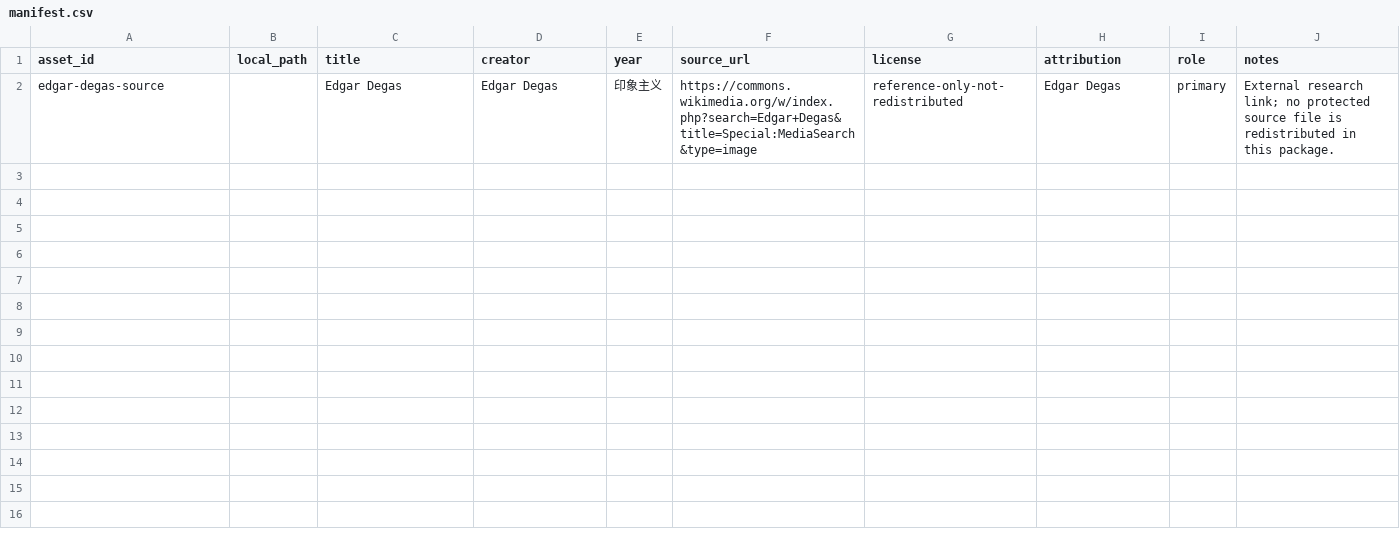
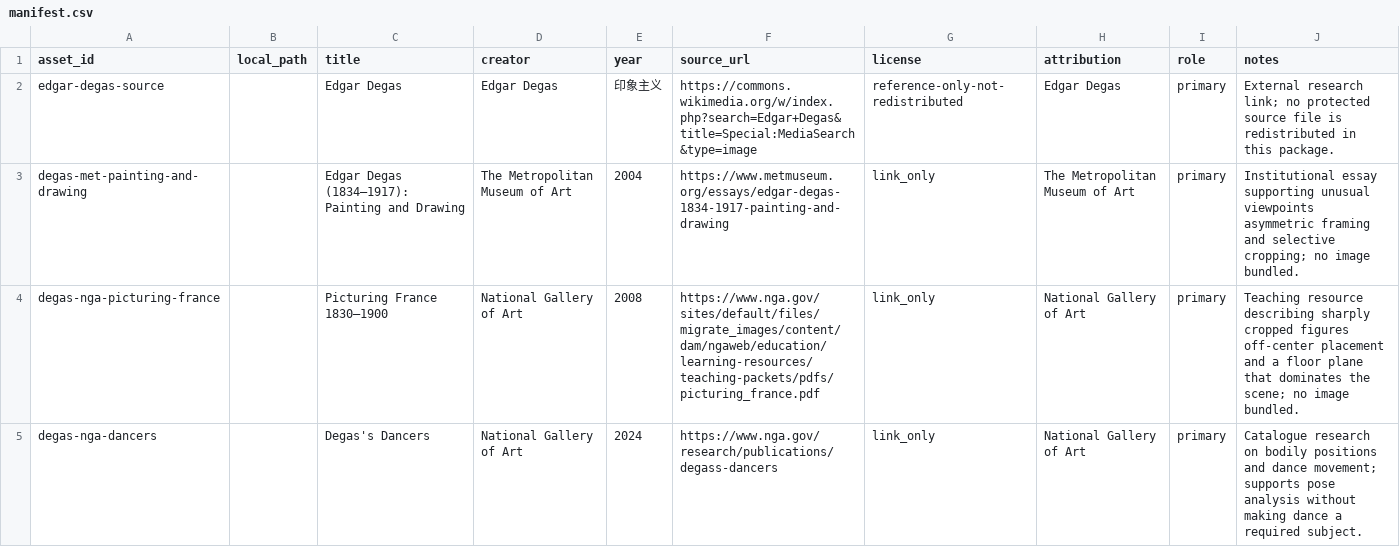
Before and after one commit to ZhouYinLong-lab/OhMyStyle, a CSV file: style-packages/artists/edgar-degas/references/manifest.csv, drawn as a sheet; the diff names each change by its address in the sheet, - before the commit and + after, or states it on an @@ line.

Commit message:
feat: register Edgar Degas art direction

```diff
--- a/style-packages/artists/edgar-degas/references/manifest.csv
+++ b/style-packages/artists/edgar-degas/references/manifest.csv
+row 3: degas-met-painting-and-drawing |  | Edgar Degas (1834–1917): Painting and Drawing | The Metropolitan Museum of Art | 2004 | https://www.metmuseum.org/essays/edgar-degas-1834-1917-painting-and-drawing | link_only | The Metropolitan Museum of Art | primary | Institutional essay supporting unusual viewpoints asymmetric framing and selective cropping; no image bundled.
+row 4: degas-nga-picturing-france |  | Picturing France 1830–1900 | National Gallery of Art | 2008 | https://www.nga.gov/sites/default/files/migrate_images/content/dam/ngaweb/education/learning-resources/teaching-packets/pdfs/picturing_france.pdf | link_only | National Gallery of Art | primary | Teaching resource describing sharply cropped figures off-center placement and a floor plane that dominates the scene; no image bundled.
+row 5: degas-nga-dancers |  | Degas's Dancers | National Gallery of Art | 2024 | https://www.nga.gov/research/publications/degass-dancers | link_only | National Gallery of Art | primary | Catalogue research on bodily positions and dance movement; supports pose analysis without making dance a required subject.
```
Also changed, not shown: 14 other files.
